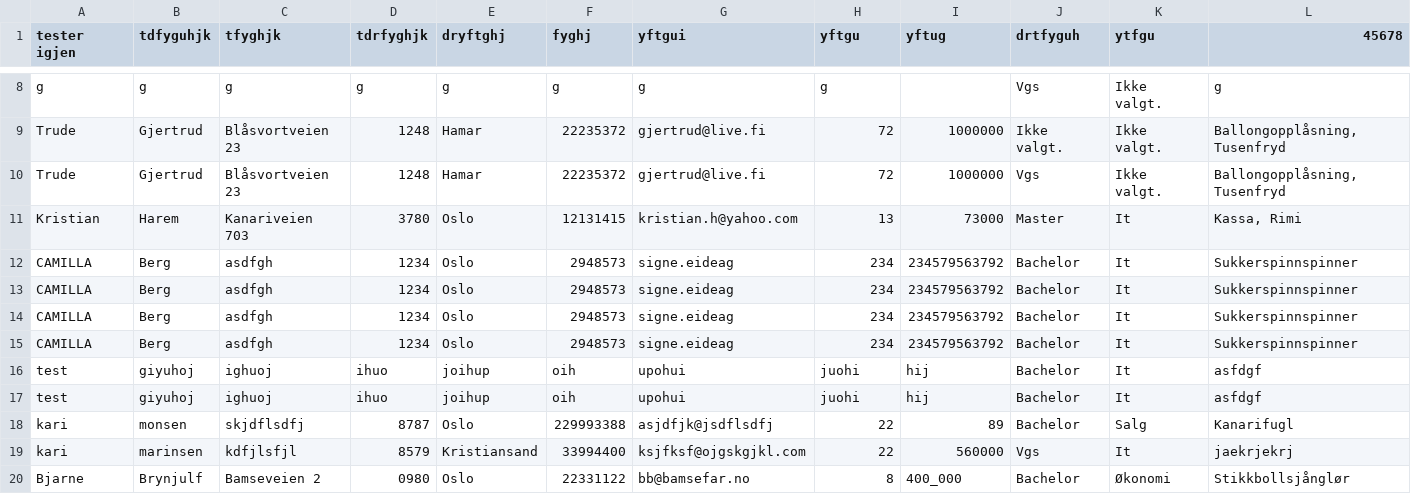
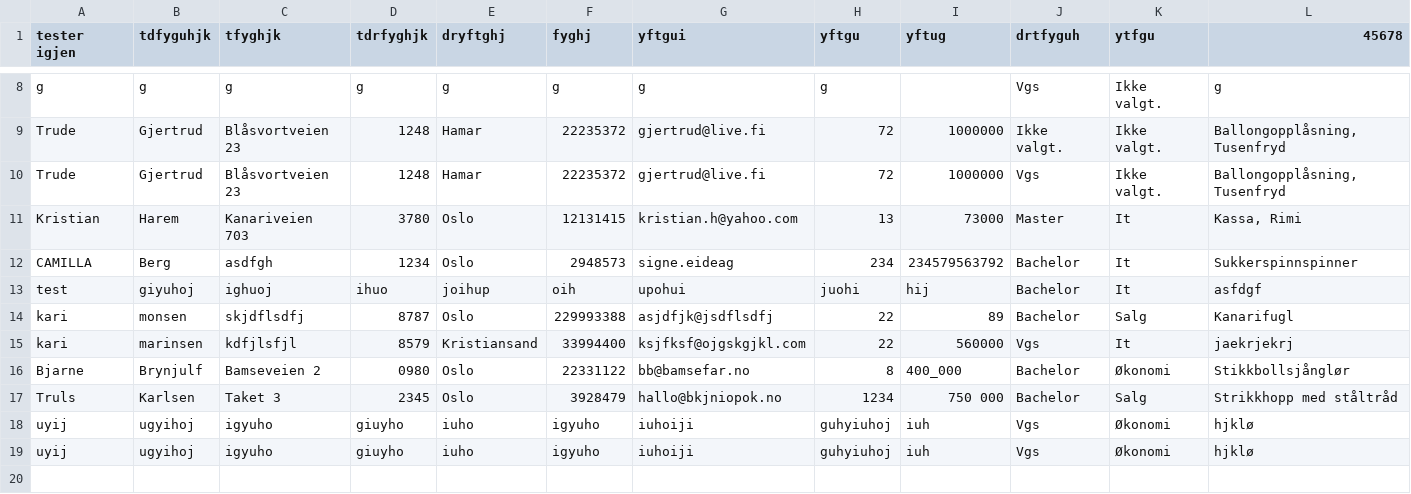
Before and after one commit to AnamaP/Semesteroppgave_PU2019, a CSV file: jobbsoker.csv, drawn as a sheet; only a part is shown, gaps mark what is left out; removed rows and columns are numbered as before the commit, all else as after; rows hold the shown columns only; the diff names each change by its address in the sheet, - before the commit and + after, or states it on an @@ line.

```diff
--- a/jobbsoker.csv
+++ b/jobbsoker.csv
-row 13: CAMILLA | Berg | asdfgh | 1234 | Oslo | 2948573 | signe.eideag | 234 | 234579563792 | Bachelor | It | Sukkerspinnspinner
-row 14: CAMILLA | Berg | asdfgh | 1234 | Oslo | 2948573 | signe.eideag | 234 | 234579563792 | Bachelor | It | Sukkerspinnspinner
-row 15: CAMILLA | Berg | asdfgh | 1234 | Oslo | 2948573 | signe.eideag | 234 | 234579563792 | Bachelor | It | Sukkerspinnspinner
-row 16: test | giyuhoj | ighuoj | ihuo | joihup | oih | upohui | juohi | hij | Bachelor | It | asfdgf
+row 17: Truls | Karlsen | Taket 3 | 2345 | Oslo | 3928479 | hallo@bkjniopok.no | 1234 | 750 000 | Bachelor | Salg | Strikkhopp med ståltråd
+row 18: uyij | ugyihoj | igyuho | giuyho | iuho | igyuho | iuhoiji | guhyiuhoj | iuh | Vgs | Økonomi | hjklø
+row 19: uyij | ugyihoj | igyuho | giuyho | iuho | igyuho | iuhoiji | guhyiuhoj | iuh | Vgs | Økonomi | hjklø
```
Also changed, not shown: 2 other files.
